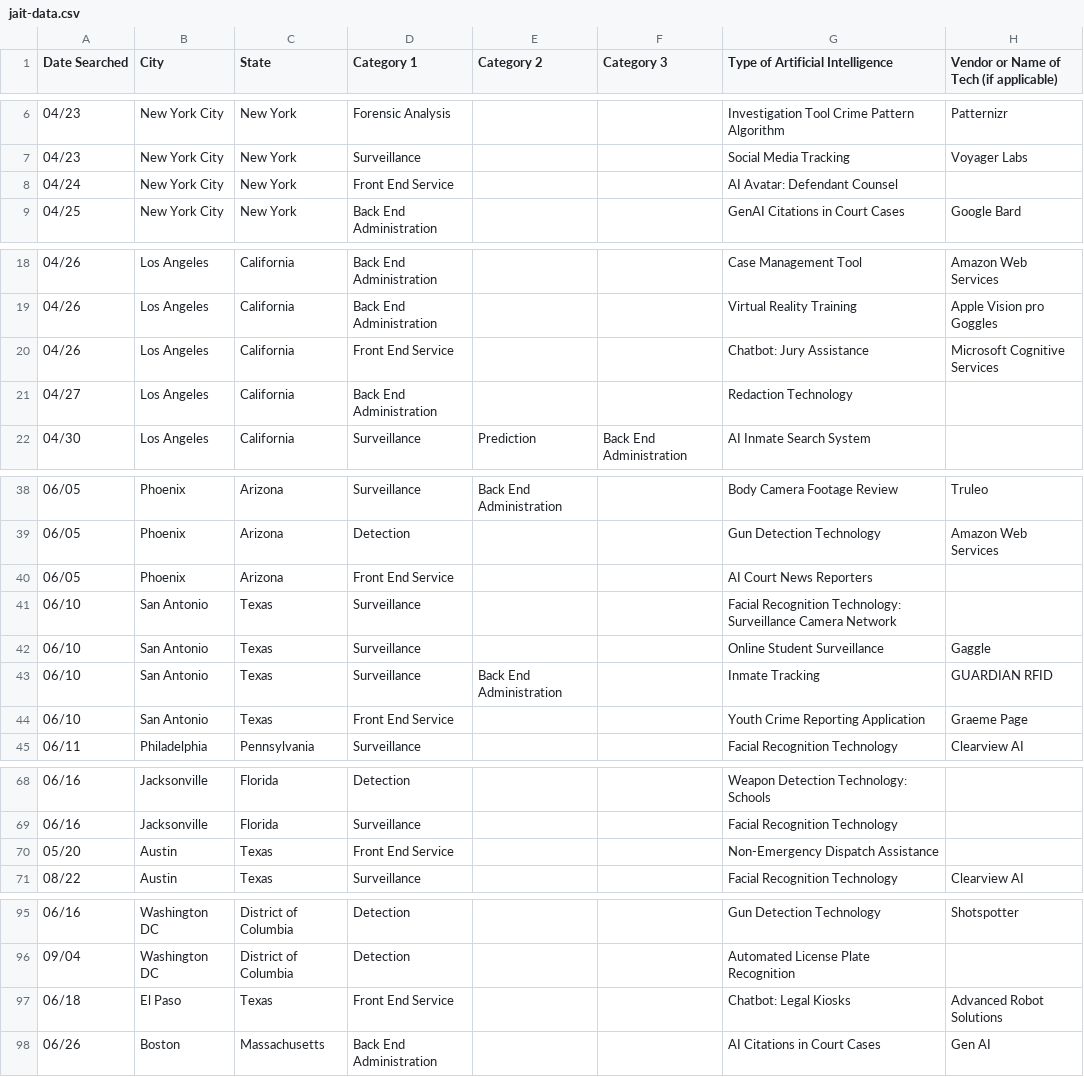
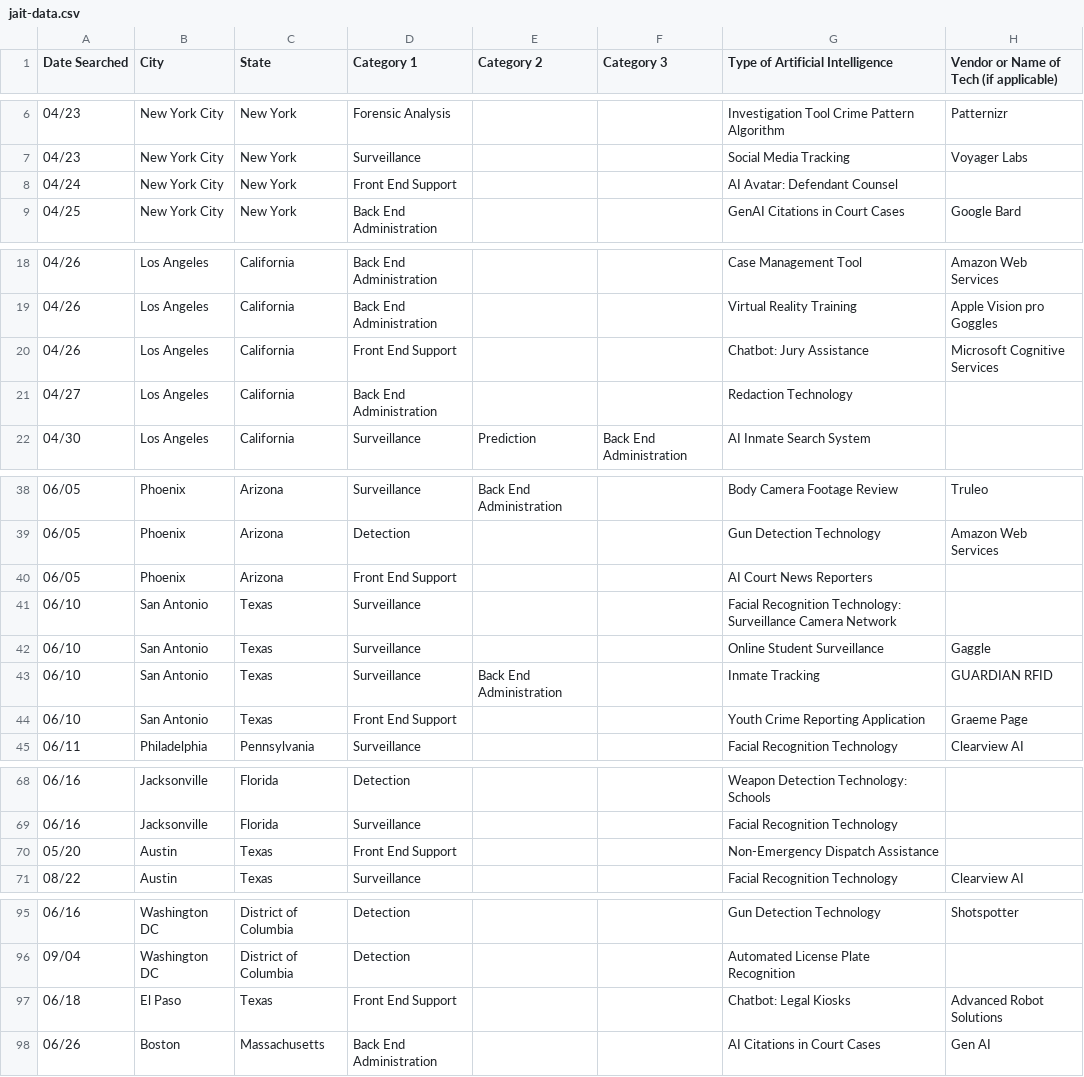
Before and after one commit to toki49/jai-t-website, a CSV file: public/jait-data.csv, drawn as a sheet; only a part is shown, gaps mark what is left out; the diff covers the shown part only; the diff names each change by its address in the sheet, - before the commit and + after, or states it on an @@ line.

```diff
--- a/public/jait-data.csv
+++ b/public/jait-data.csv
-D8 (Category 1): Front End Service
+D8 (Category 1): Front End Support
-D20 (Category 1): Front End Service
+D20 (Category 1): Front End Support
-D40 (Category 1): Front End Service
+D40 (Category 1): Front End Support
-D44 (Category 1): Front End Service
+D44 (Category 1): Front End Support
-D70 (Category 1): Front End Service
+D70 (Category 1): Front End Support
-D97 (Category 1): Front End Service
+D97 (Category 1): Front End Support
```
Also changed, not shown: 6 edited cells elsewhere in this file, 14 other files.
